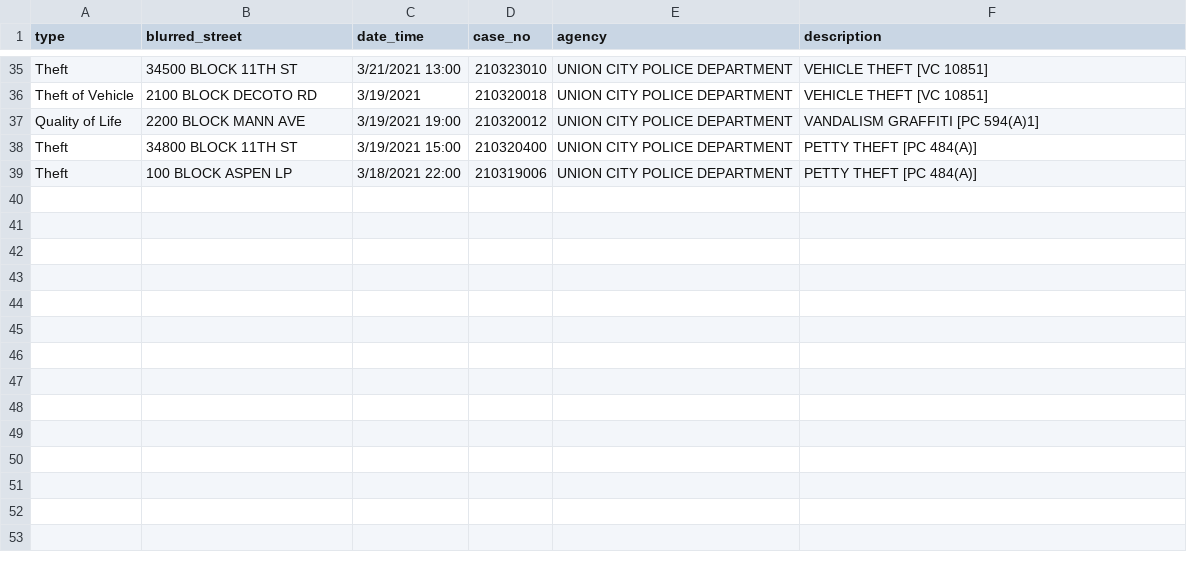
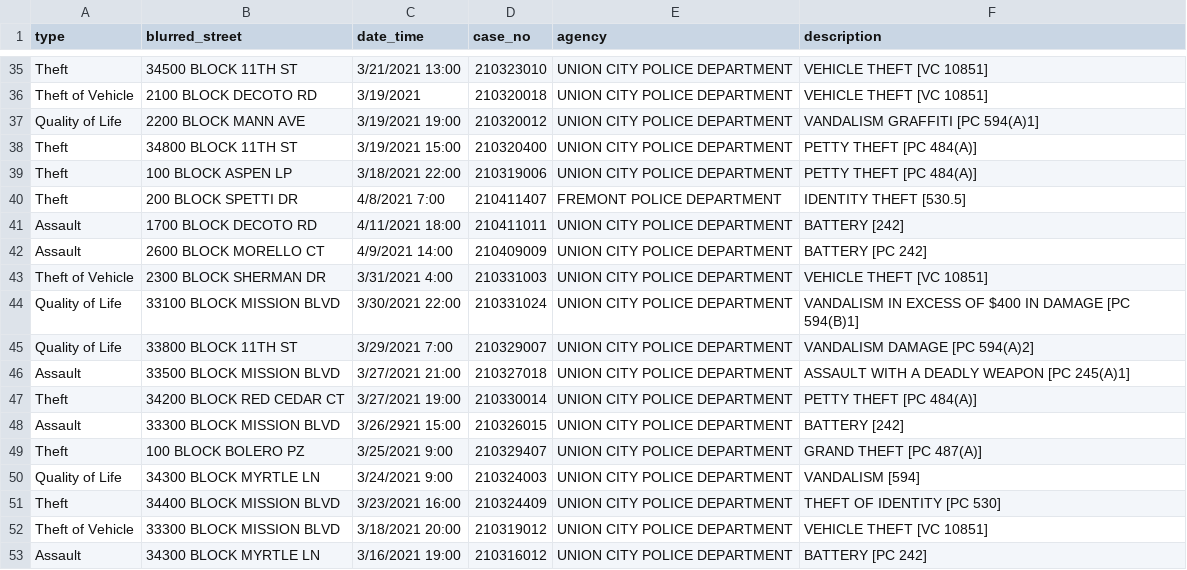
Before and after one commit to francine-stephens/soc176-data-processing, a CSV file: A4/fremont_crime_04132021.csv, drawn as a sheet; only a part is shown, gaps mark what is left out.

```diff
--- a/A4/fremont_crime_04132021.csv
+++ b/A4/fremont_crime_04132021.csv
@@ -39 +39,15 @@ Theft,34800 BLOCK 11TH ST,3/19/2021 15:00,210320400,UNION CITY POLICE DEPARTMENT
 Theft,100 BLOCK ASPEN LP,3/18/2021 22:00,210319006,UNION CITY POLICE DEPARTMENT,PETTY THEFT [PC 484(A)]
+Theft,200 BLOCK SPETTI DR,4/8/2021 7:00,210411407,FREMONT POLICE DEPARTMENT,IDENTITY THEFT [530.5]
+Assault,1700 BLOCK DECOTO RD,4/11/2021 18:00,210411011,UNION CITY POLICE DEPARTMENT,BATTERY [242]
+Assault,2600 BLOCK MORELLO CT,4/9/2021 14:00,210409009,UNION CITY POLICE DEPARTMENT,BATTERY [PC 242]
+Theft of Vehicle,2300 BLOCK SHERMAN DR,3/31/2021 4:00,210331003,UNION CITY POLICE DEPARTMENT,VEHICLE THEFT [VC 10851]
+Quality of Life,33100 BLOCK MISSION BLVD,3/30/2021 22:00,210331024,UNION CITY POLICE DEPARTMENT,VANDALISM IN EXCESS OF $400 IN DAMAGE [PC 594(B)1]
+Quality of Life,33800 BLOCK 11TH ST,3/29/2021 7:00,210329007,UNION CITY POLICE DEPARTMENT,VANDALISM DAMAGE [PC 594(A)2]
+Assault,33500 BLOCK MISSION BLVD,3/27/2021 21:00,210327018,UNION CITY POLICE DEPARTMENT,ASSAULT WITH A DEADLY WEAPON [PC 245(A)1]
+Theft,34200 BLOCK RED CEDAR CT,3/27/2021 19:00,210330014,UNION CITY POLICE DEPARTMENT,PETTY THEFT [PC 484(A)]
+Assault,33300 BLOCK MISSION BLVD,3/26/2921 15:00,210326015,UNION CITY POLICE DEPARTMENT,BATTERY [242]
+Theft,100 BLOCK BOLERO PZ,3/25/2021 9:00,210329407,UNION CITY POLICE DEPARTMENT,GRAND THEFT [PC 487(A)]
+Quality of Life,34300 BLOCK MYRTLE LN,3/24/2021 9:00,210324003,UNION CITY POLICE DEPARTMENT,VANDALISM [594]
+Theft,34400 BLOCK MISSION BLVD,3/23/2021 16:00,210324409,UNION CITY POLICE DEPARTMENT,THEFT OF IDENTITY [PC 530]
+Theft of Vehicle,33300 BLOCK MISSION BLVD,3/18/2021 20:00,210319012,UNION CITY POLICE DEPARTMENT,VEHICLE THEFT [VC 10851]
+Assault,34300 BLOCK MYRTLE LN,3/16/2021 19:00,210316012,UNION CITY POLICE DEPARTMENT,BATTERY [PC 242]
```
Also changed, not shown: A4/epa_crime_04132021.csv, A4/westminster_crime_04132021.csv.
